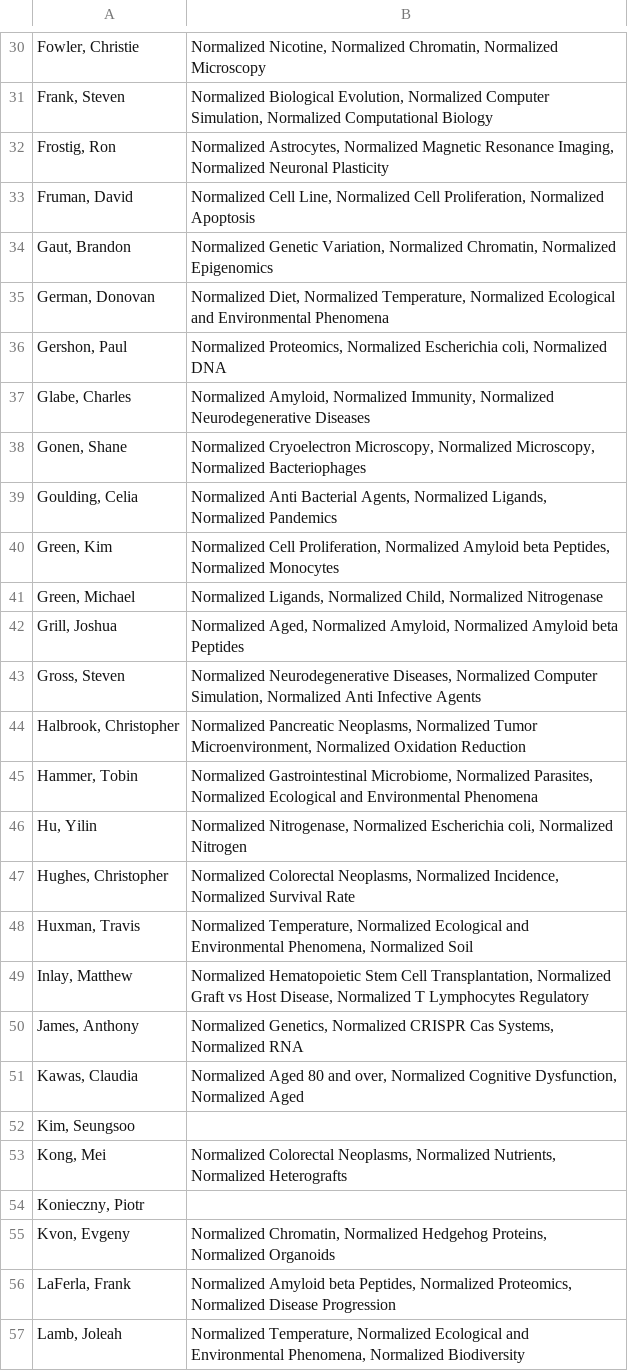
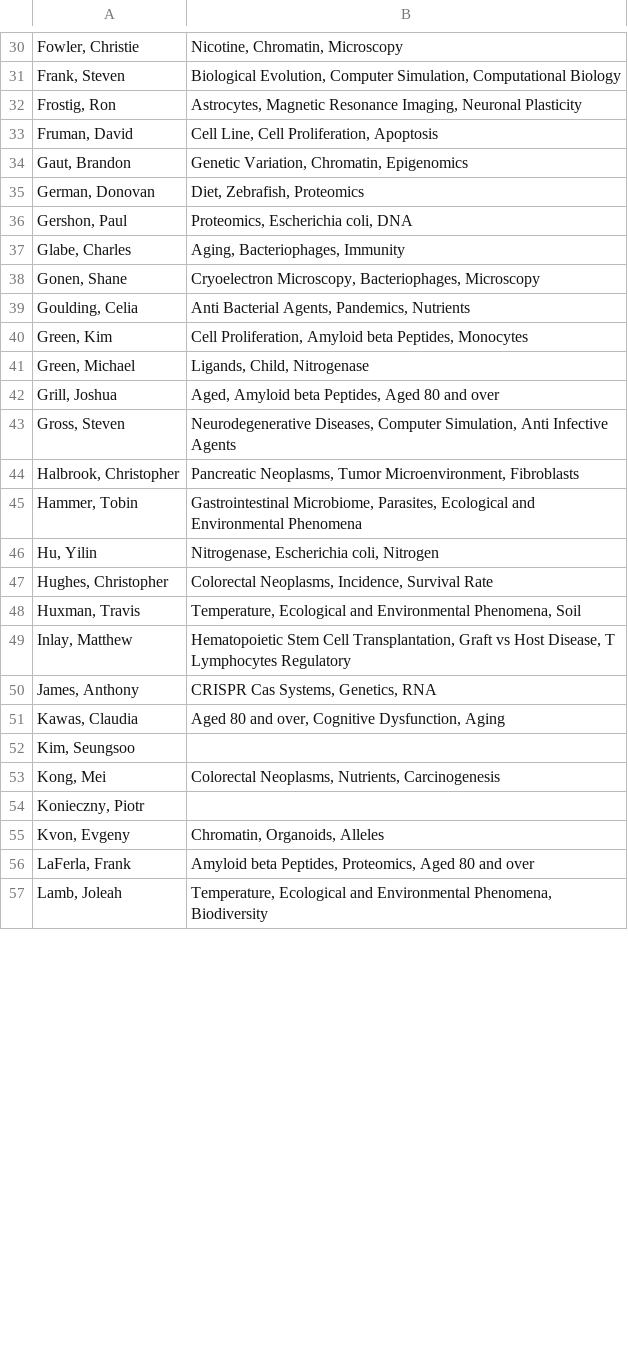
Before and after one commit to mital-i/faculty-clustering-streamlit, a CSV file: Top_Mesh_Terms_Per_Professor.csv, drawn as a sheet; only a part is shown, gaps mark what is left out; the diff covers the shown part only; the diff names each change by its address in the sheet, - before the commit and + after, or states it on an @@ line.

```diff
--- a/Top_Mesh_Terms_Per_Professor.csv
+++ b/Top_Mesh_Terms_Per_Professor.csv
-B30: Normalized Nicotine, Normalized Chromatin, Normalized Microscopy
+B30: Nicotine, Chromatin, Microscopy
-B31: Normalized Biological Evolution, Normalized Computer Simulation, Normalized Computational Biology
+B31: Biological Evolution, Computer Simulation, Computational Biology
-B32: Normalized Astrocytes, Normalized Magnetic Resonance Imaging, Normalized Neuronal Plasticity
+B32: Astrocytes, Magnetic Resonance Imaging, Neuronal Plasticity
-B33: Normalized Cell Line, Normalized Cell Proliferation, Normalized Apoptosis
+B33: Cell Line, Cell Proliferation, Apoptosis
-B34: Normalized Genetic Variation, Normalized Chromatin, Normalized Epigenomics
+B34: Genetic Variation, Chromatin, Epigenomics
-B35: Normalized Diet, Normalized Temperature, Normalized Ecological and Environmental Phenomena
+B35: Diet, Zebrafish, Proteomics
-B36: Normalized Proteomics, Normalized Escherichia coli, Normalized DNA
+B36: Proteomics, Escherichia coli, DNA
-B37: Normalized Amyloid, Normalized Immunity, Normalized Neurodegenerative Diseases
+B37: Aging, Bacteriophages, Immunity
-B38: Normalized Cryoelectron Microscopy, Normalized Microscopy, Normalized Bacteriophages
+B38: Cryoelectron Microscopy, Bacteriophages, Microscopy
-B39: Normalized Anti Bacterial Agents, Normalized Ligands, Normalized Pandemics
+B39: Anti Bacterial Agents, Pandemics, Nutrients
-B40: Normalized Cell Proliferation, Normalized Amyloid beta Peptides, Normalized Monocytes
+B40: Cell Proliferation, Amyloid beta Peptides, Monocytes
-B41: Normalized Ligands, Normalized Child, Normalized Nitrogenase
+B41: Ligands, Child, Nitrogenase
-B42: Normalized Aged, Normalized Amyloid, Normalized Amyloid beta Peptides
+B42: Aged, Amyloid beta Peptides, Aged 80 and over
-B43: Normalized Neurodegenerative Diseases, Normalized Computer Simulation, Normalized Anti Infective…
+B43: Neurodegenerative Diseases, Computer Simulation, Anti Infective…
-B44: Normalized Pancreatic Neoplasms, Normalized Tumor Microenvironment, Normalized Oxidation Reduction
+B44: Pancreatic Neoplasms, Tumor Microenvironment, Fibroblasts
-B45: Normalized Gastrointestinal Microbiome, Normalized Parasites, Normalized Ecological and…
+B45: Gastrointestinal Microbiome, Parasites, Ecological and…
-B46: Normalized Nitrogenase, Normalized Escherichia coli, Normalized Nitrogen
+B46: Nitrogenase, Escherichia coli, Nitrogen
-B47: Normalized Colorectal Neoplasms, Normalized Incidence, Normalized Survival Rate
+B47: Colorectal Neoplasms, Incidence, Survival Rate
-B48: Normalized Temperature, Normalized Ecological and Environmental Phenomena, Normalized Soil
+B48: Temperature, Ecological and Environmental Phenomena, Soil
-B49: Normalized Hematopoietic Stem Cell Transplantation, Normalized Graft vs Host Disease, Normalized T Lymphocytes…
+B49: Hematopoietic Stem Cell Transplantation, Graft vs Host Disease, T Lymphocytes…
-B50: Normalized Genetics, Normalized CRISPR Cas Systems, Normalized RNA
+B50: CRISPR Cas Systems, Genetics, RNA
-B51: Normalized Aged 80 and over, Normalized Cognitive Dysfunction, Normalized Aged
+B51: Aged 80 and over, Cognitive Dysfunction, Aging
-B53: Normalized Colorectal Neoplasms, Normalized Nutrients, Normalized Heterografts
+B53: Colorectal Neoplasms, Nutrients, Carcinogenesis
-B55: Normalized Chromatin, Normalized Hedgehog Proteins, Normalized Organoids
+B55: Chromatin, Organoids, Alleles
-B56: Normalized Amyloid beta Peptides, Normalized Proteomics, Normalized Disease Progression
+B56: Amyloid beta Peptides, Proteomics, Aged 80 and over
-B57: Normalized Temperature, Normalized Ecological and Environmental Phenomena, Normalized Biodiversity
+B57: Temperature, Ecological and Environmental Phenomena, Biodiversity
```
Also changed, not shown: 84 edited cells elsewhere in this file, Professors_in_clusters.csv, Significant_terms_per_cluster.csv, 1 other file.
